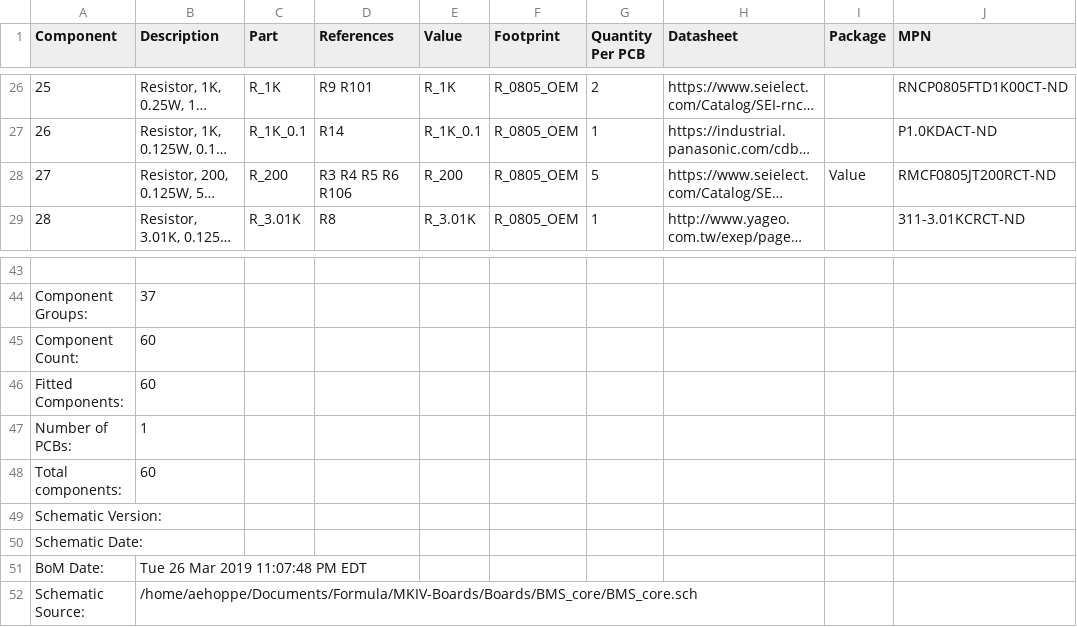
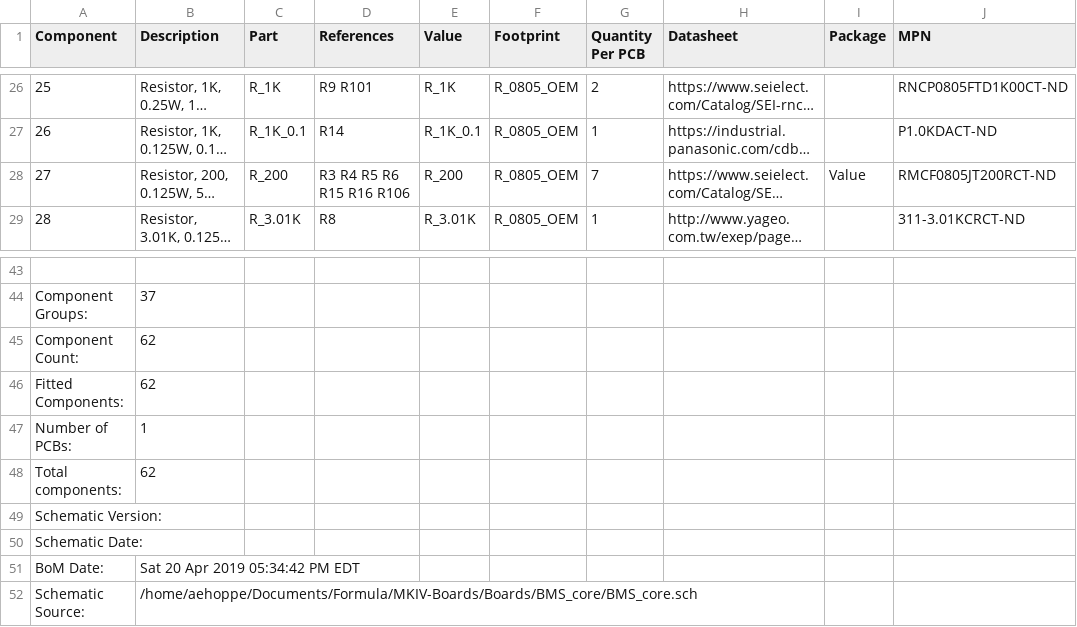
Before and after one commit to olin-electric-motorsports/MKIV-Boards, a CSV file: Boards/BMS_core/BMS_core_bom_.csv, drawn as a sheet; only a part is shown, gaps mark what is left out; long unchanged cells end in …; the diff names each change by its address in the sheet, - before the commit and + after, or states it on an @@ line.

Commit message:
Add updated gerbers for BMS Core Rev1.1

```diff
--- a/Boards/BMS_core/BMS_core_bom_.csv
+++ b/Boards/BMS_core/BMS_core_bom_.csv
-D28 (References): R3 R4 R5 R6 R106
+D28 (References): R3 R4 R5 R6 R15 R16 R106
-G28 (Quantity Per PCB): 5
+G28 (Quantity Per PCB): 7
-B45:B46 (Description): 60
+B45:B46 (Description): 62
-B48 (Description): 60
+B48 (Description): 62
-B51 (Description): Tue 26 Mar 2019 11:07:48 PM EDT
+B51 (Description): Sat 20 Apr 2019 05:34:42 PM EDT
```
Also changed, not shown: 12 other files.
